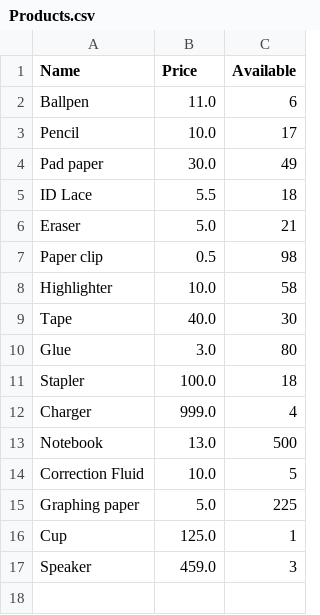
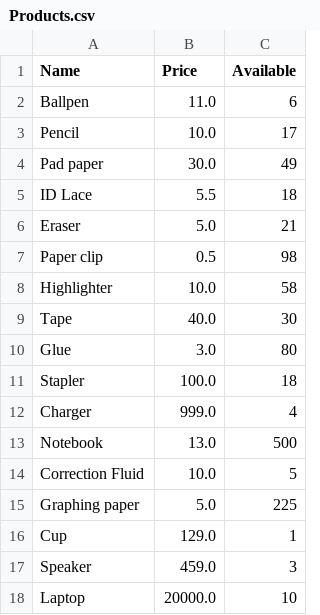
Before and after one commit to polykhel/pointofsale, a CSV file: backup/Products.csv, drawn as a sheet.

```diff
--- a/backup/Products.csv
+++ b/backup/Products.csv
@@ -15,3 +15,4 @@ Correction Fluid,10.0,5
 Graphing paper,5.0,225
-Cup,125.0,1
+Cup,129.0,1
 Speaker,459.0,3
+Laptop,20000.0,10
```
Also changed, not shown: 3 other files.
